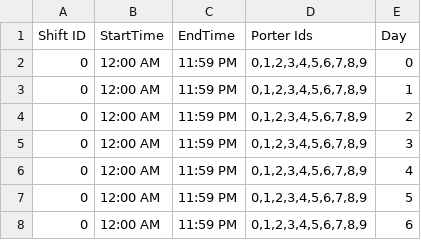
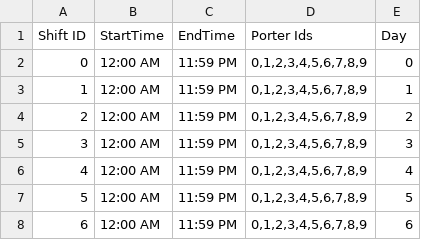
Before and after one commit to vkondrav/Porter-Simulation, a CSV file: Simulation Prototype/Schedule.csv, drawn as a sheet.

Commit message:
Fix Schedule

```diff
--- a/Simulation Prototype/Schedule.csv
+++ b/Simulation Prototype/Schedule.csv
@@ -2,7 +2,7 @@ Shift ID,StartTime,EndTime,Porter Ids,Day
 0,12:00 AM, 11:59 PM,"0,1,2,3,4,5,6,7,8,9",0
-0,12:00 AM, 11:59 PM,"0,1,2,3,4,5,6,7,8,9",1
-0,12:00 AM, 11:59 PM,"0,1,2,3,4,5,6,7,8,9",2
-0,12:00 AM, 11:59 PM,"0,1,2,3,4,5,6,7,8,9",3
-0,12:00 AM, 11:59 PM,"0,1,2,3,4,5,6,7,8,9",4
-0,12:00 AM, 11:59 PM,"0,1,2,3,4,5,6,7,8,9",5
-0,12:00 AM, 11:59 PM,"0,1,2,3,4,5,6,7,8,9",6
+1,12:00 AM, 11:59 PM,"0,1,2,3,4,5,6,7,8,9",1
+2,12:00 AM, 11:59 PM,"0,1,2,3,4,5,6,7,8,9",2
+3,12:00 AM, 11:59 PM,"0,1,2,3,4,5,6,7,8,9",3
+4,12:00 AM, 11:59 PM,"0,1,2,3,4,5,6,7,8,9",4
+5,12:00 AM, 11:59 PM,"0,1,2,3,4,5,6,7,8,9",5
+6,12:00 AM, 11:59 PM,"0,1,2,3,4,5,6,7,8,9",6
```
